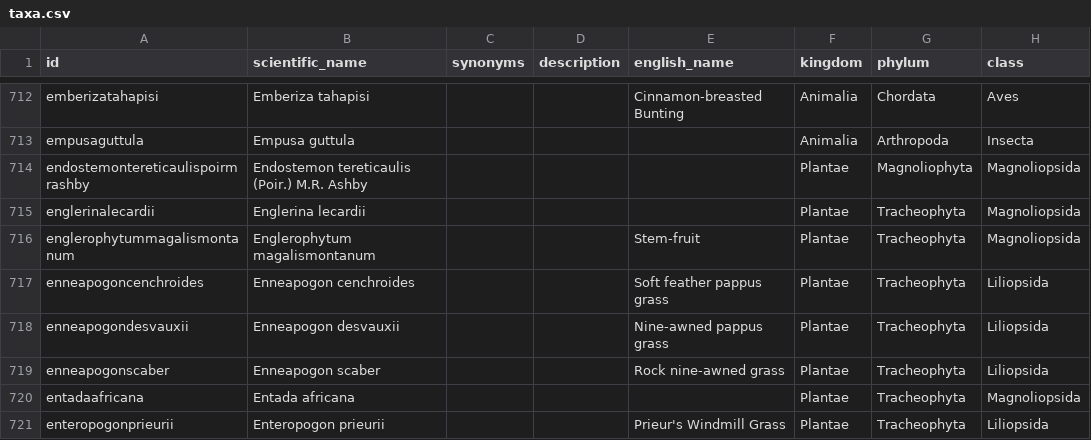
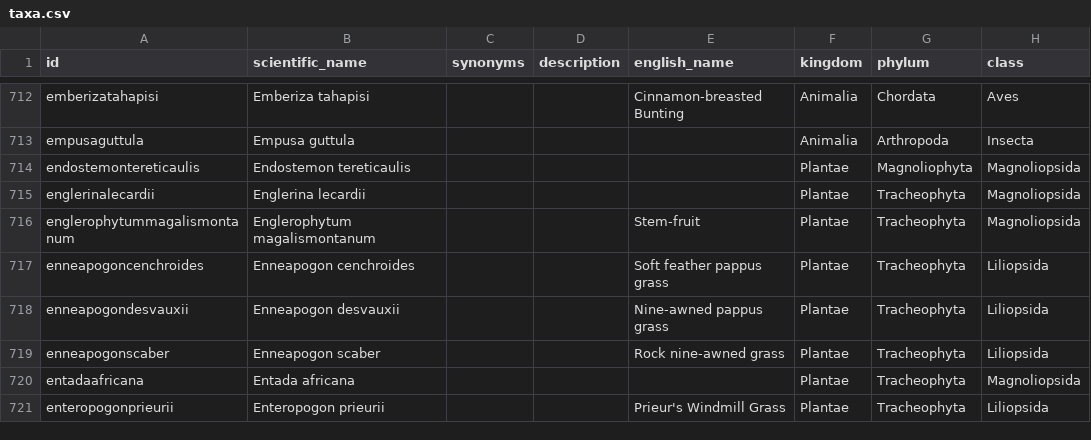
Before and after one commit to tsammalex/tsammalex, a CSV file: tsammalexdata/data/taxa.csv, drawn as a sheet; only a part is shown, gaps mark what is left out; the diff names each change by its address in the sheet, - before the commit and + after, or states it on an @@ line.

Commit message:
Taxa fixed

```diff
--- a/tsammalexdata/data/taxa.csv
+++ b/tsammalexdata/data/taxa.csv
-A714 (id): endostemontereticaulispoirmrashby
+A714 (id): endostemontereticaulis
-B714 (scientific_name): Endostemon tereticaulis (Poir.) M.R. Ashby
+B714 (scientific_name): Endostemon tereticaulis
```
